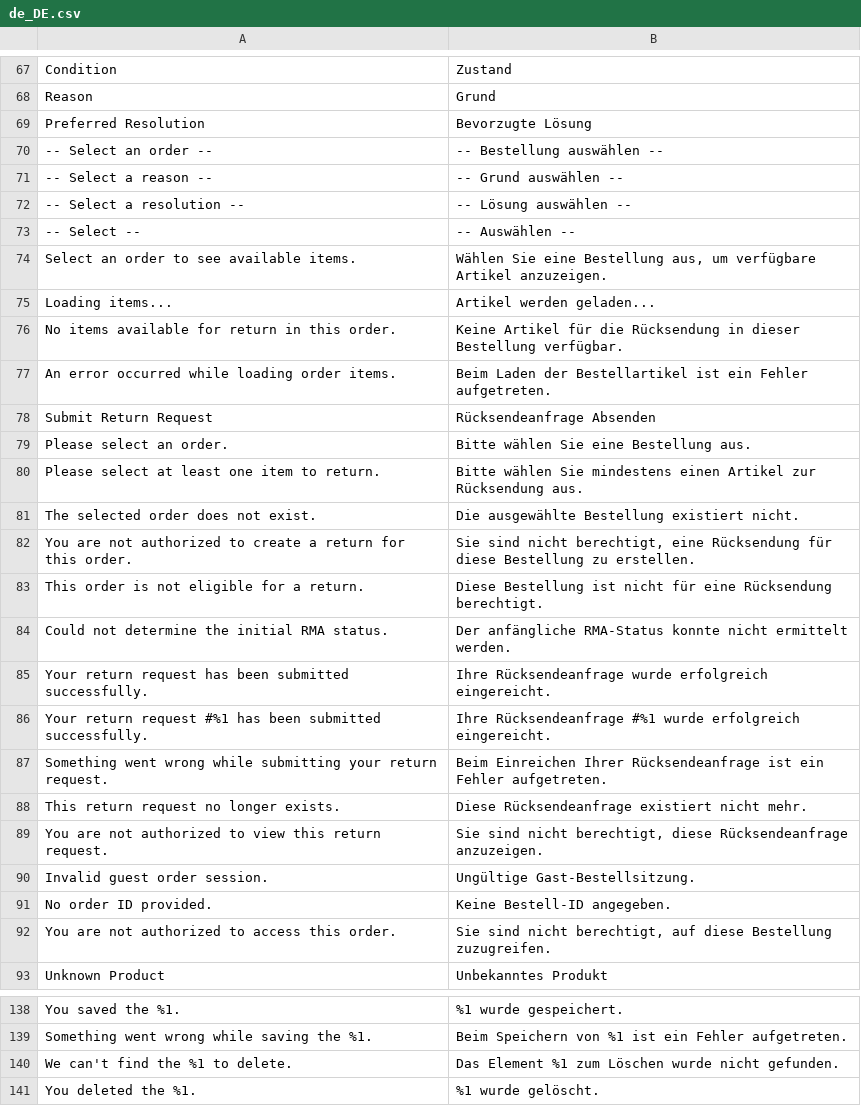
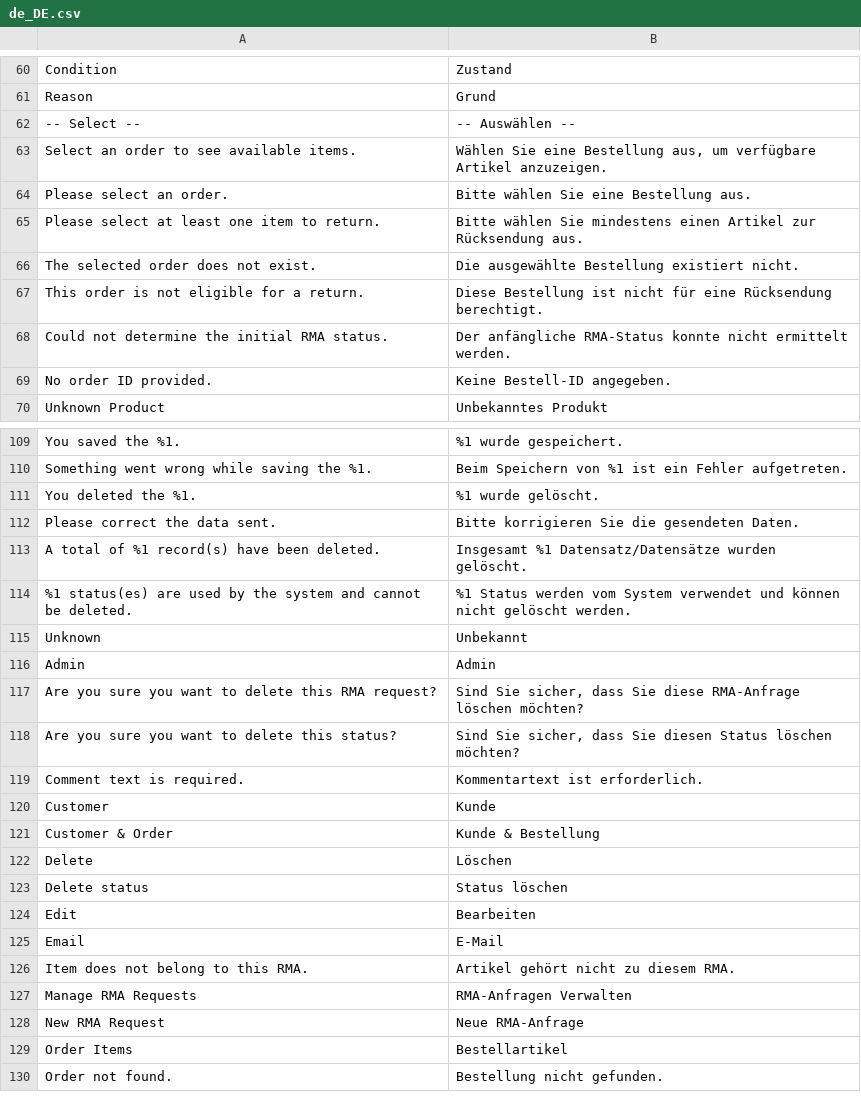
Before and after one commit to magenxcommerce/module-rma, a CSV file: i18n/de_DE.csv, drawn as a sheet; only a part is shown, gaps mark what is left out; the shorter side is filled out with more unchanged rows; removed rows and columns are numbered as before the commit, all else as after; the diff covers the shown part only; the diff names each change by its address in the sheet, - before the commit and + after, or states it on an @@ line.

```diff
--- a/i18n/de_DE.csv
+++ b/i18n/de_DE.csv
-row 69: Preferred Resolution | Bevorzugte Lösung
-row 70: -- Select an order -- | -- Bestellung auswählen --
-row 71: -- Select a reason -- | -- Grund auswählen --
-row 72: -- Select a resolution -- | -- Lösung auswählen --
-row 75: Loading items... | Artikel werden geladen...
-row 76: No items available for return in this order. | Keine Artikel für die Rücksendung in dieser Bestellung verfügbar.
-row 77: An error occurred while loading order items. | Beim Laden der Bestellartikel ist ein Fehler aufgetreten.
-row 78: Submit Return Request | Rücksendeanfrage Absenden
-row 82: You are not authorized to create a return for this order. | Sie sind nicht berechtigt, eine Rücksendung für diese Bestellung zu erstellen.
-row 85: Your return request has been submitted successfully. | Ihre Rücksendeanfrage wurde erfolgreich eingereicht.
-row 86: Your return request #%1 has been submitted successfully. | Ihre Rücksendeanfrage #%1 wurde erfolgreich eingereicht.
-row 87: Something went wrong while submitting your return request. | Beim Einreichen Ihrer Rücksendeanfrage ist ein Fehler aufgetreten.
-row 88: This return request no longer exists. | Diese Rücksendeanfrage existiert nicht mehr.
-row 89: You are not authorized to view this return request. | Sie sind nicht berechtigt, diese Rücksendeanfrage anzuzeigen.
-row 90: Invalid guest order session. | Ungültige Gast-Bestellsitzung.
-row 92: You are not authorized to access this order. | Sie sind nicht berechtigt, auf diese Bestellung zuzugreifen.
-row 140: We can't find the %1 to delete. | Das Element %1 zum Löschen wurde nicht gefunden.
```
Also changed, not shown: 55 added rows and 20 removed rows elsewhere in this file, i18n/es_ES.csv, i18n/fr_FR.csv, 2 other files.
